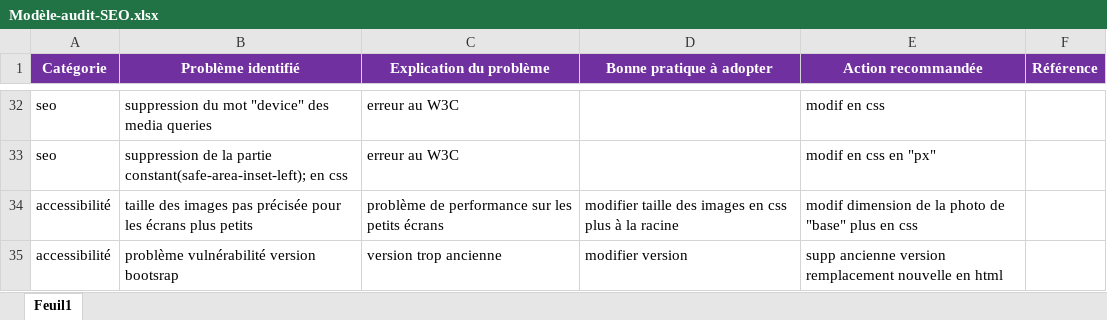
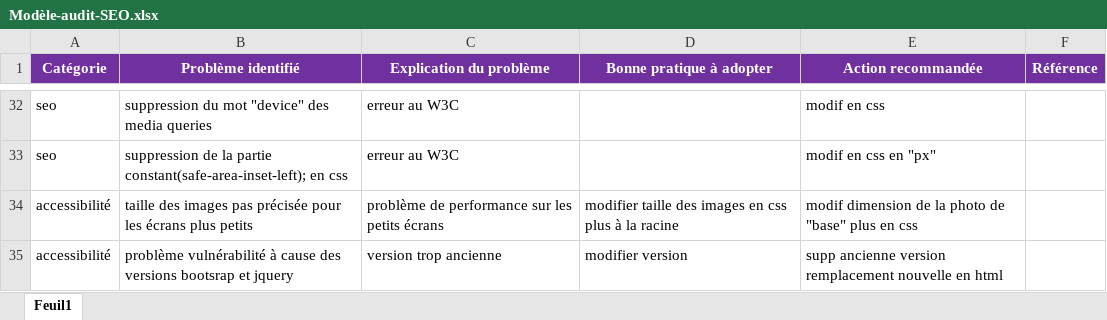
Before and after one commit to Nico32op/Projet4, an Excel workbook: Modèle-audit-SEO.xlsx, sheet Feuil1, drawn as a sheet; only a part is shown, gaps mark what is left out; values as stored, in another font and other column widths than the file's, no borders; the diff names each change by its address in the sheet, - before the commit and + after, or states it on an @@ line.

Commit message:
maj 14h56

```diff
--- a/Modèle-audit-SEO.xlsx (sheet Feuil1)
+++ b/Modèle-audit-SEO.xlsx (sheet Feuil1)
-B35 (Problème identifié): problème vulnérabilité version bootsrap
+B35 (Problème identifié): problème vulnérabilité à cause des versions bootsrap et jquery
```
